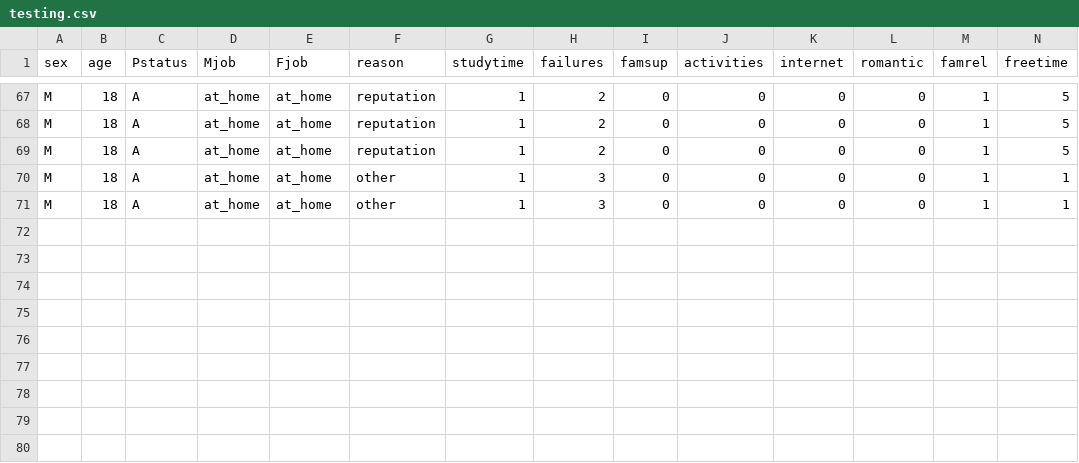
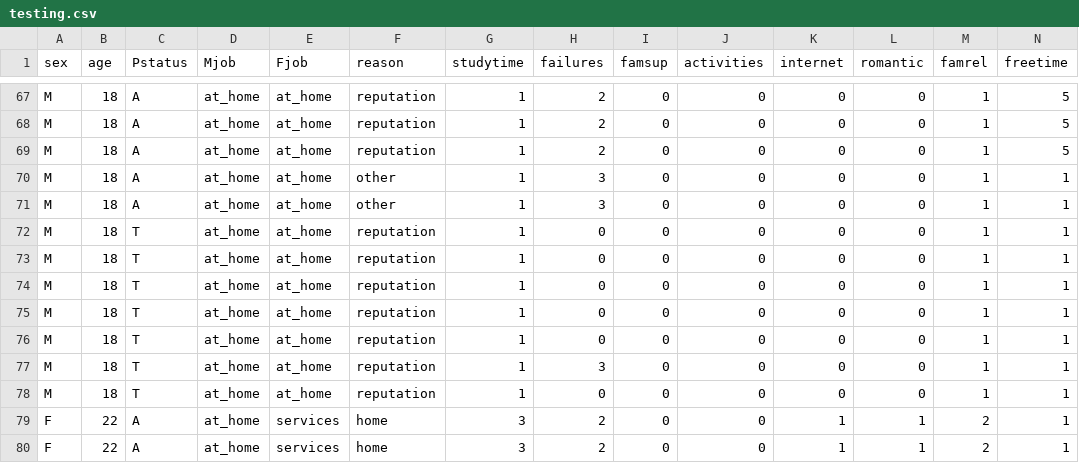
Before and after one commit to kunal1244/khoj, a CSV file: testing.csv, drawn as a sheet; only a part is shown, gaps mark what is left out; rows hold the shown columns only; the diff names each change by its address in the sheet, - before the commit and + after, or states it on an @@ line.

```diff
--- a/testing.csv
+++ b/testing.csv
+row 72: M | 18 | T | at_home | at_home | reputation | 1 | 0 | 0 | 0 | 0 | 0 | 1 | 1
+row 73: M | 18 | T | at_home | at_home | reputation | 1 | 0 | 0 | 0 | 0 | 0 | 1 | 1
+row 74: M | 18 | T | at_home | at_home | reputation | 1 | 0 | 0 | 0 | 0 | 0 | 1 | 1
+row 75: M | 18 | T | at_home | at_home | reputation | 1 | 0 | 0 | 0 | 0 | 0 | 1 | 1
+row 76: M | 18 | T | at_home | at_home | reputation | 1 | 0 | 0 | 0 | 0 | 0 | 1 | 1
+row 77: M | 18 | T | at_home | at_home | reputation | 1 | 3 | 0 | 0 | 0 | 0 | 1 | 1
+row 78: M | 18 | T | at_home | at_home | reputation | 1 | 0 | 0 | 0 | 0 | 0 | 1 | 1
+row 79: F | 22 | A | at_home | services | home | 3 | 2 | 0 | 0 | 1 | 1 | 2 | 1
+row 80: F | 22 | A | at_home | services | home | 3 | 2 | 0 | 0 | 1 | 1 | 2 | 1
```
Also changed, not shown: 15 other files.
